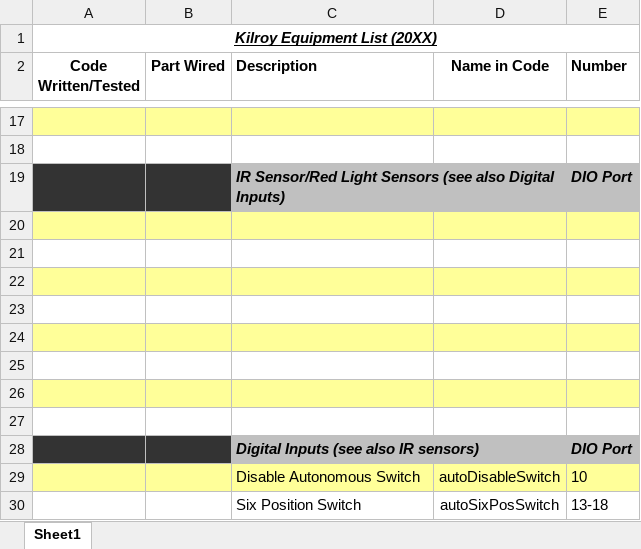
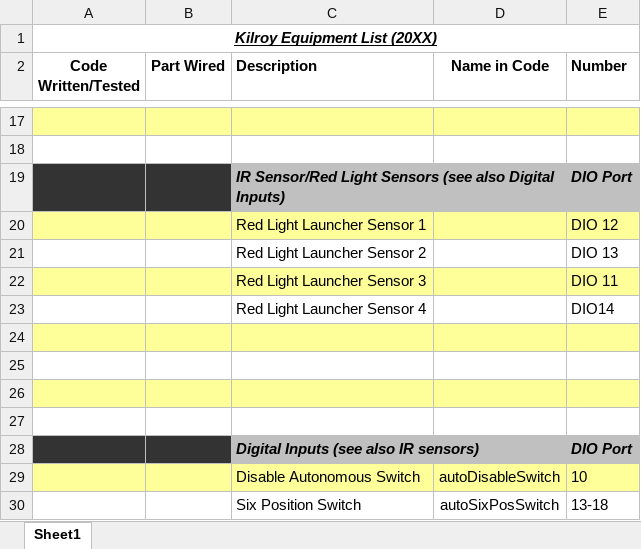
Before and after one commit to FIRST-Team-339/2022, an Excel workbook: Kilroy Equipment List 20XX.xlsx, sheet Sheet1, drawn as a sheet; only a part is shown, gaps mark what is left out; values as stored, in another font and other column widths than the file's, no borders; the diff names each change by its address in the sheet, - before the commit and + after, or states it on an @@ line.

Commit message:
Addded Red Lights onto equitment list needs tested

```diff
--- a/Kilroy Equipment List 20XX.xlsx (sheet Sheet1)
+++ b/Kilroy Equipment List 20XX.xlsx (sheet Sheet1)
-row 20: (empty)
+row 20:  |  | Red Light Launcher Sensor 1 |  | DIO 12
-row 21: (empty)
+row 21:  |  | Red Light Launcher Sensor 2 |  | DIO 13
-row 22: (empty)
+row 22:  |  | Red Light Launcher Sensor 3 |  | DIO 11
-row 23: (empty)
+row 23:  |  | Red Light Launcher Sensor 4 |  | DIO14
```
